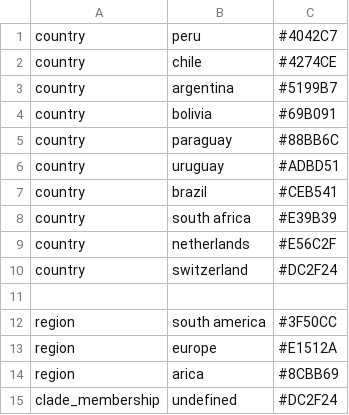
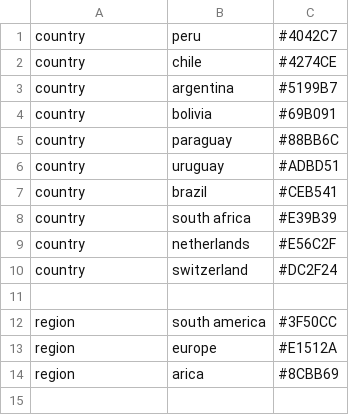
Before and after one commit to hodcroftlab/andv, a TSV file: config/colors.tsv, drawn as a sheet; the diff names each change by its address in the sheet, - before the commit and + after, or states it on an @@ line.

Commit message:
add colorings, lat long, clades, drop strains

```diff
--- a/config/colors.tsv
+++ b/config/colors.tsv
-row 15: clade_membership | undefined | #DC2F24
```
Also changed, not shown: 9 other files.
